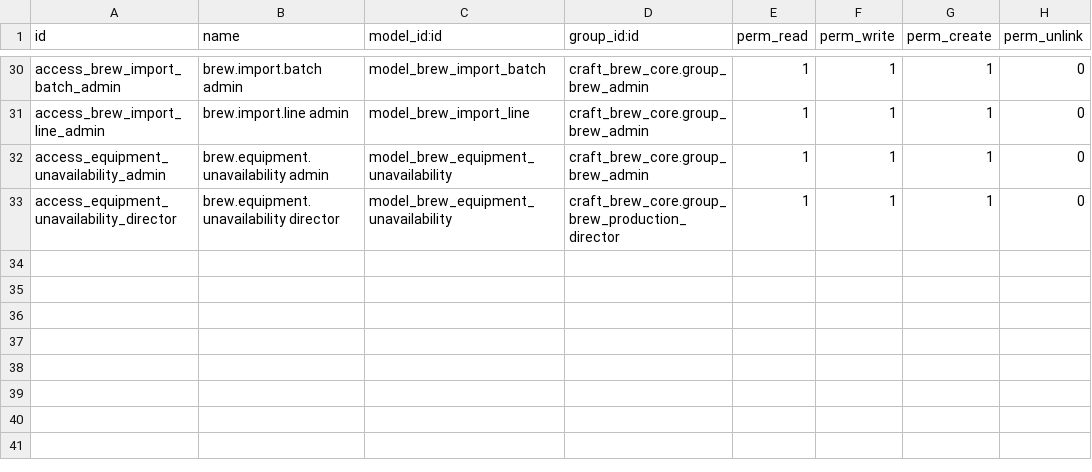
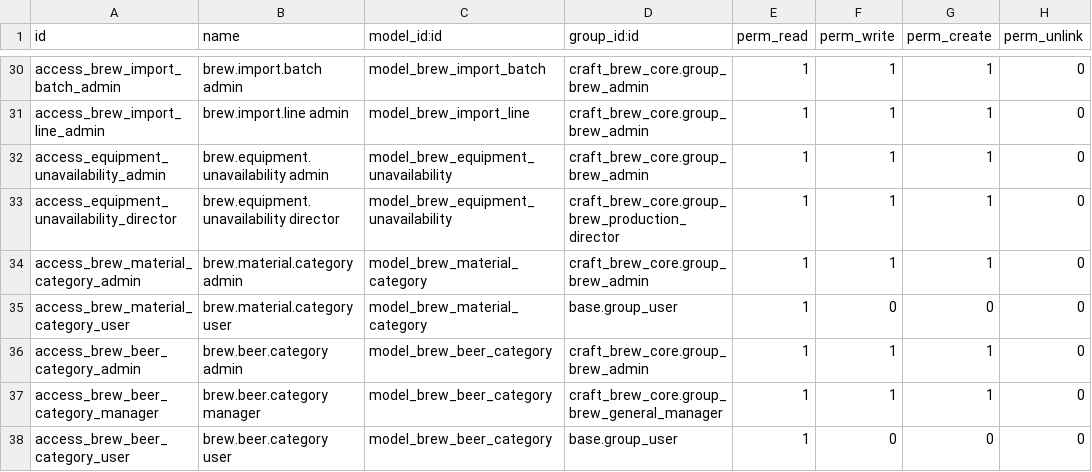
Before and after one commit to eminem0608/gds-backend, a CSV file: addons/craft_brew_base/security/ir.model.access.csv, drawn as a sheet; only a part is shown, gaps mark what is left out; the diff names each change by its address in the sheet, - before the commit and + after, or states it on an @@ line.

```diff
--- a/addons/craft_brew_base/security/ir.model.access.csv
+++ b/addons/craft_brew_base/security/ir.model.access.csv
+row 34: access_brew_material_category_admin | brew.material.category admin | model_brew_material_category | craft_brew_core.group_brew_admin | 1 | 1 | 1 | 0
+row 35: access_brew_material_category_user | brew.material.category user | model_brew_material_category | base.group_user | 1 | 0 | 0 | 0
+row 36: access_brew_beer_category_admin | brew.beer.category admin | model_brew_beer_category | craft_brew_core.group_brew_admin | 1 | 1 | 1 | 0
+row 37: access_brew_beer_category_manager | brew.beer.category manager | model_brew_beer_category | craft_brew_core.group_brew_general_manager | 1 | 1 | 1 | 0
+row 38: access_brew_beer_category_user | brew.beer.category user | model_brew_beer_category | base.group_user | 1 | 0 | 0 | 0
```
Also changed, not shown: 10 other files.
